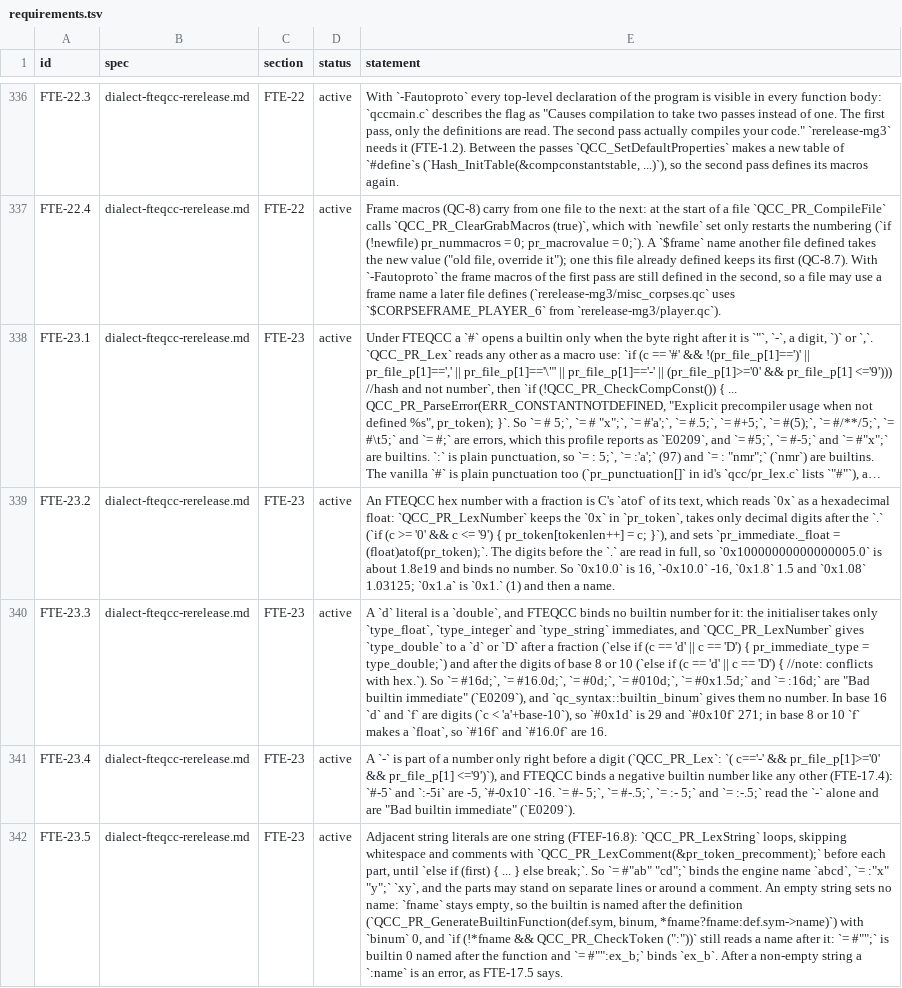
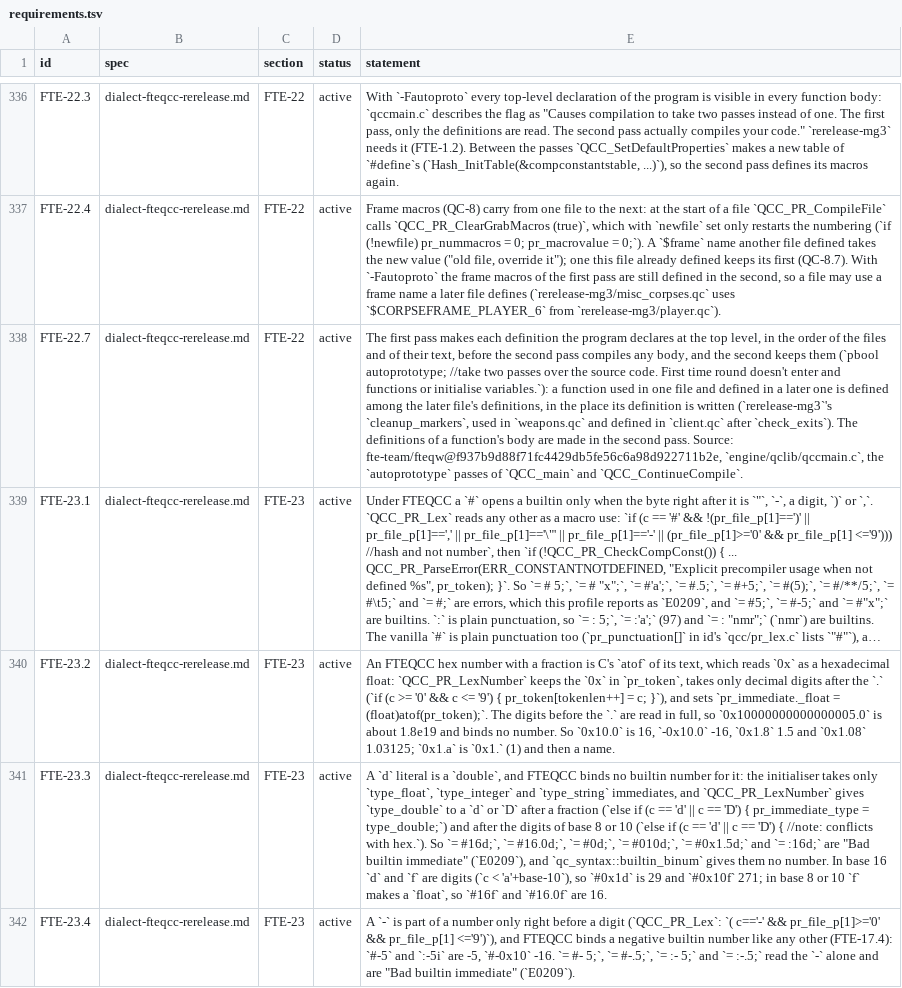
Before and after one commit to quakecstudio/editor, a TSV file: docs/spec/requirements.tsv, drawn as a sheet; only a part is shown, gaps mark what is left out; the shorter side is filled out with more unchanged rows; long unchanged cells end in …; the diff names each change by its address in the sheet, - before the commit and + after, or states it on an @@ line.

Commit message:
fix(codegen): make autoprototyped definitions in their written order

```diff
--- a/docs/spec/requirements.tsv
+++ b/docs/spec/requirements.tsv
+row 338: FTE-22.7 | dialect-fteqcc-rerelease.md | FTE-22 | active | The first pass makes each definition the program declares at the top level, in the order of the files and of their text, before the second pass compiles any body, and the second keeps them (`pbool autoprototype; //take two passes over the source code. First time round doesn't enter and functions or initialise variables.`): a function used in one file and defined in a later one is defined among the later file's definitions, in the place its definition is written (`rerelease-mg3`'s `cleanup_markers`, used in `weapons.qc` and defined in `client.qc` after `check_exits`). The definitions of a function's body are made in the second pass. Source: fte-team/fteqw@f937b9d88f71fc4429db5fe56c6a98d922711b2e, `engine/qclib/qccmain.c`, the `autoprototype` passes of `QCC_main` and `QCC_ContinueCompile`.
```
Also changed, not shown: 5 other files.
